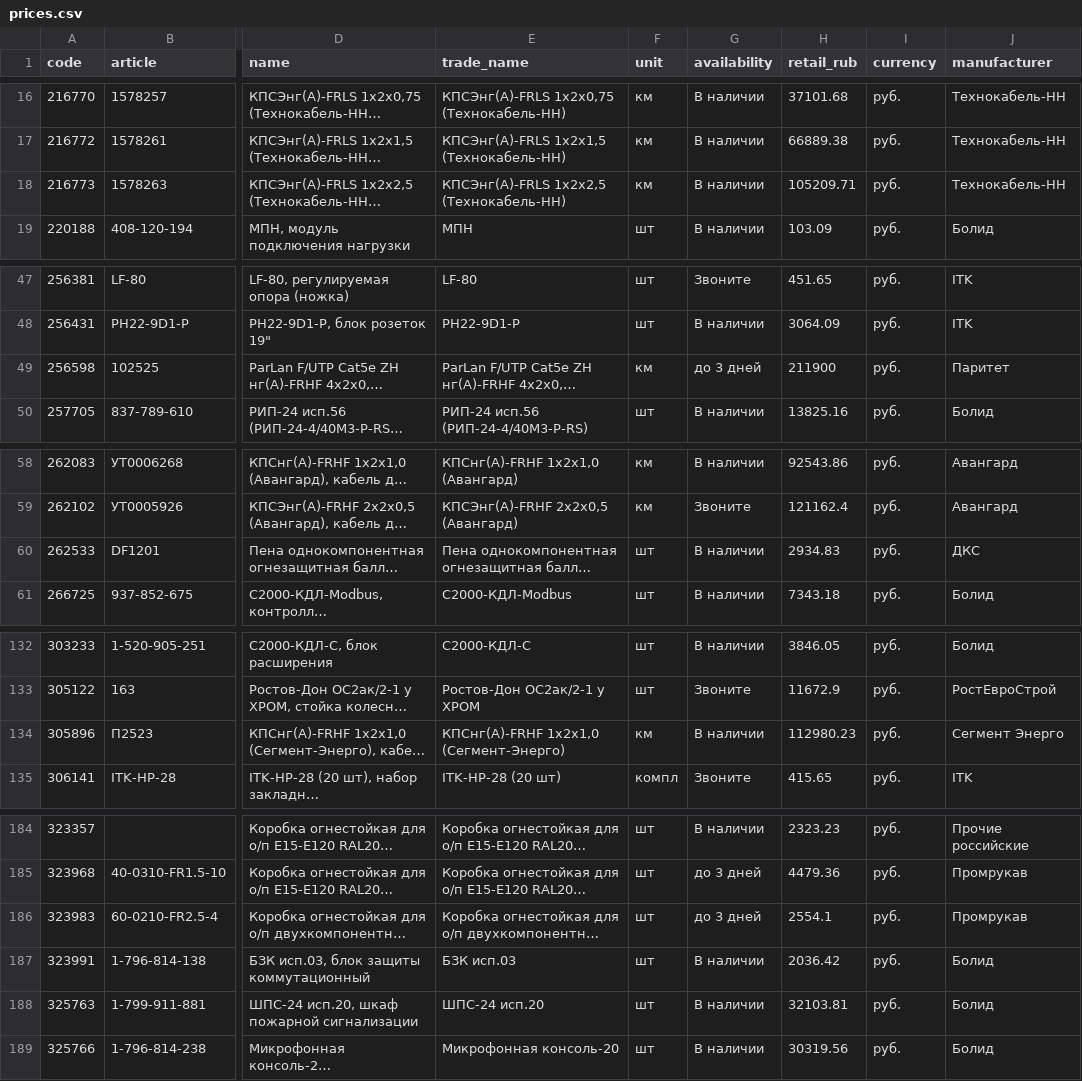
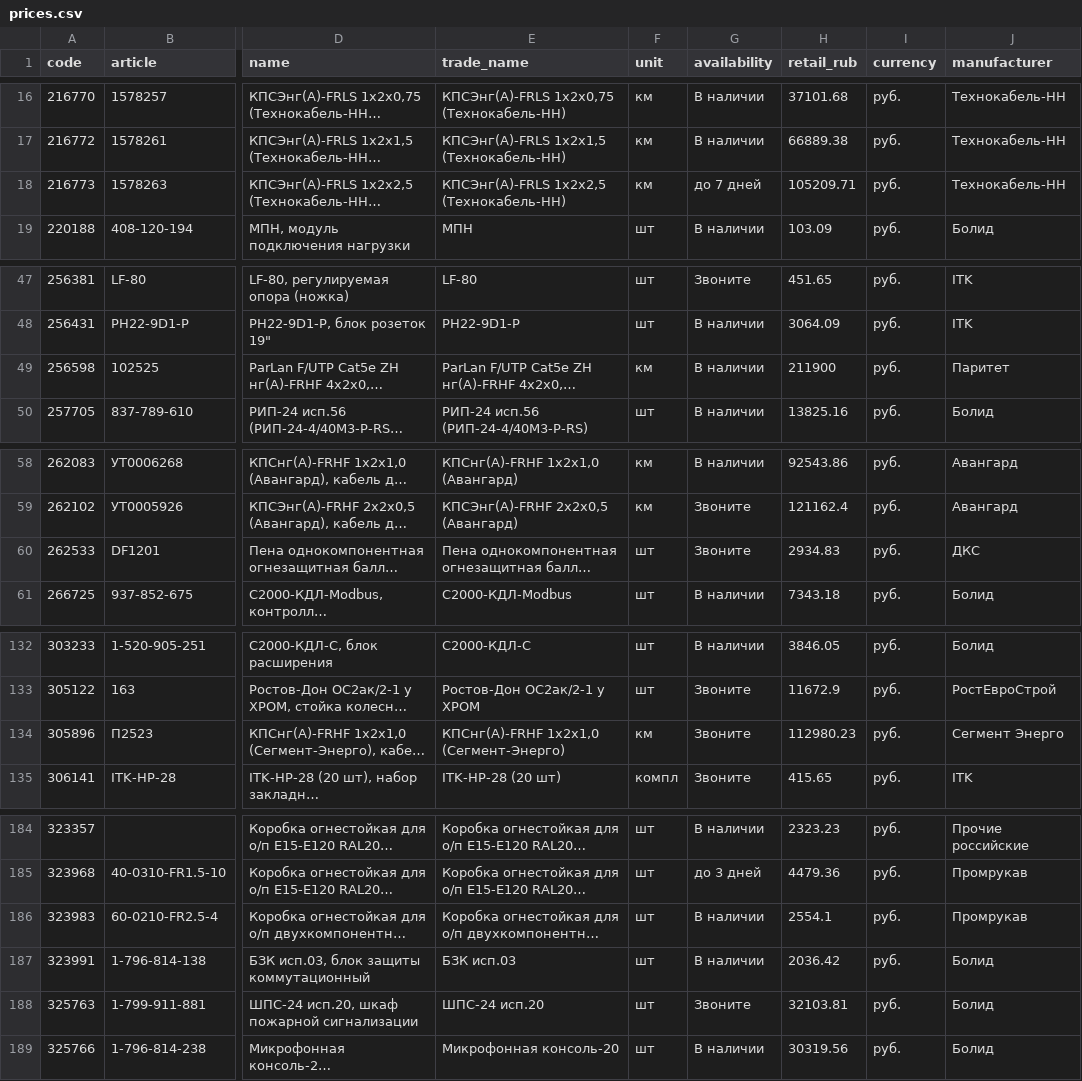
Before and after one commit to emanymedih/cvsig-price-database, a CSV file: suppliers/tinko/prices.csv, drawn as a sheet; only a part is shown, gaps mark what is left out; long unchanged cells end in …; the diff covers the shown part only; the diff names each change by its address in the sheet, - before the commit and + after, or states it on an @@ line.

```diff
--- a/suppliers/tinko/prices.csv
+++ b/suppliers/tinko/prices.csv
-G18 (availability): В наличии
+G18 (availability): до 7 дней
-G49 (availability): до 3 дней
+G49 (availability): В наличии
-G60 (availability): В наличии
+G60 (availability): Звоните
-G134 (availability): В наличии
+G134 (availability): Звоните
-G186 (availability): до 3 дней
+G186 (availability): В наличии
-G188 (availability): В наличии
+G188 (availability): Звоните
```
Also changed, not shown: 6 edited cells elsewhere in this file, 1 other file.
